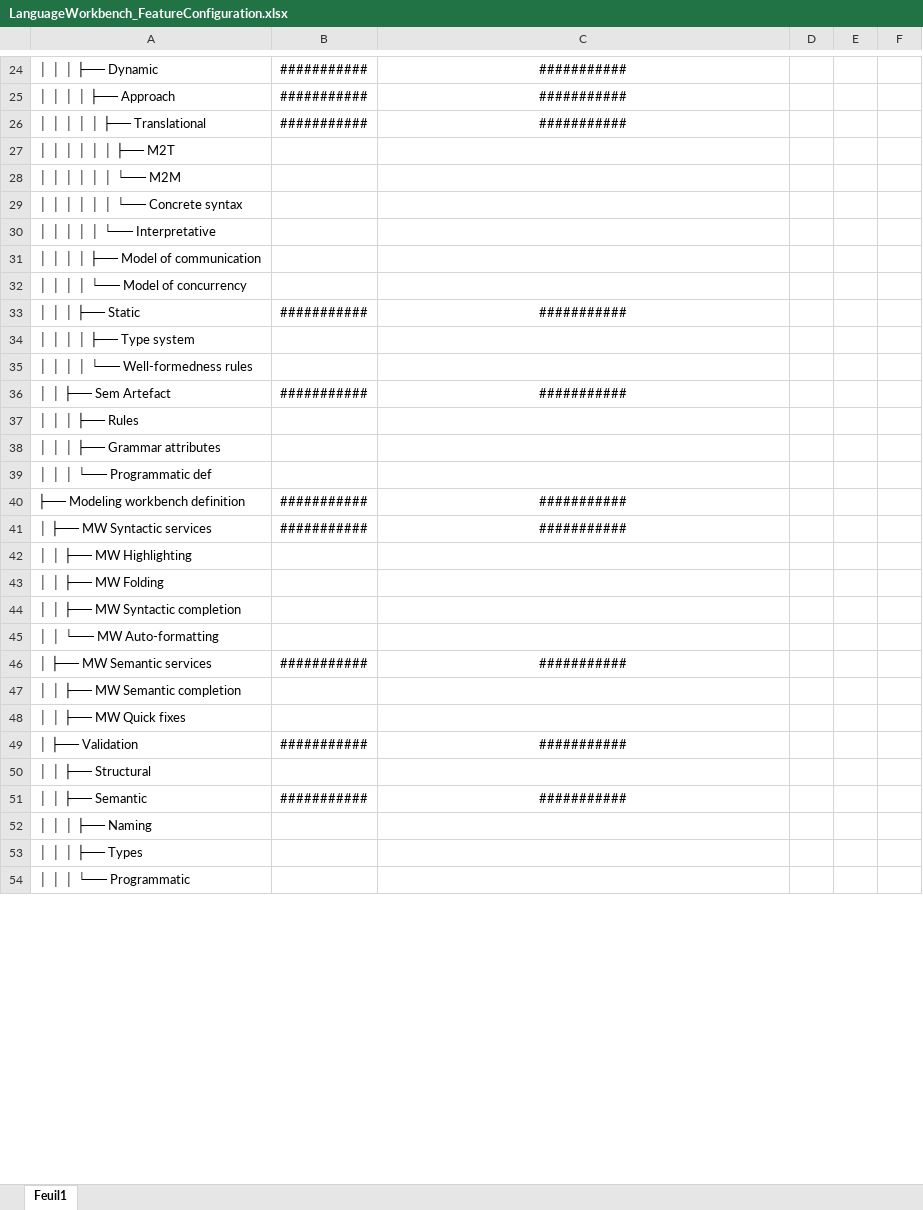
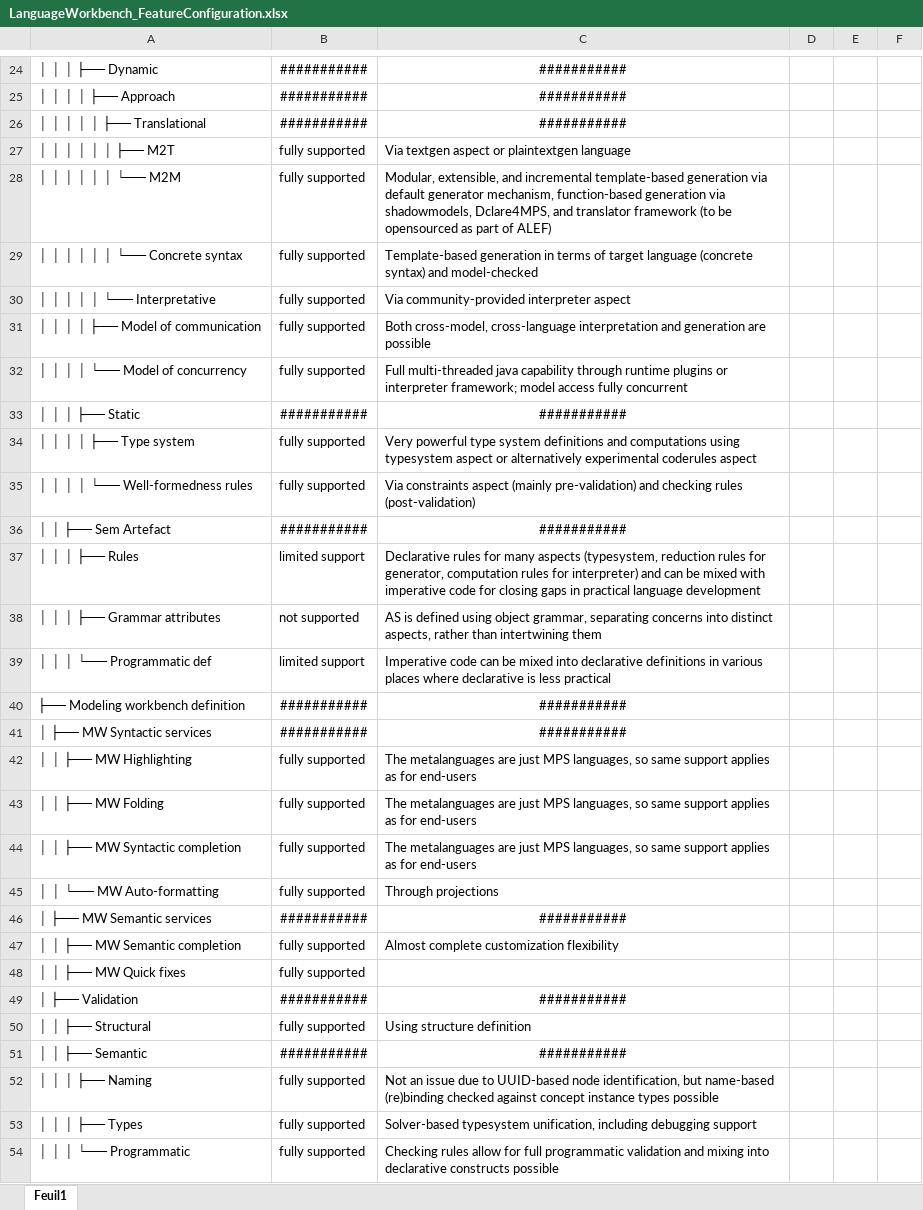
Before and after one commit to DSLFoundry/mps-lwc25, an Excel workbook: doc/LanguageWorkbench_FeatureConfiguration.xlsx, sheet Feuil1, drawn as a sheet; only a part is shown, gaps mark what is left out; values as stored, in another font and other column widths than the file's, no borders; table styles not drawn; the diff covers the shown part only; the diff names each change by its address in the sheet, - before the commit and + after, or states it on an @@ line.

Commit message:
Fully filled out LWB feature table

```diff
--- a/doc/LanguageWorkbench_FeatureConfiguration.xlsx (sheet Feuil1)
+++ b/doc/LanguageWorkbench_FeatureConfiguration.xlsx (sheet Feuil1)
-B27:B32: (empty)
+B27:B32: fully supported
-C27: (empty)
+C27: Via textgen aspect or plaintextgen language
-C28: (empty)
+C28: Modular, extensible, and incremental template-based generation via default generator mechanism, function-based generation via shadowmodels, Dclare4MPS, and translator framework (to be opensourced as part of ALEF)
-C29: (empty)
+C29: Template-based generation in terms of target language (concrete syntax) and model-checked
-C30: (empty)
+C30: Via community-provided interpreter aspect
-C31: (empty)
+C31: Both cross-model, cross-language interpretation and generation are possible
-C32: (empty)
+C32: Full multi-threaded java capability through runtime plugins or interpreter framework; model access fully concurrent
-B34:B35: (empty)
+B34:B35: fully supported
-C34: (empty)
+C34: Very powerful type system definitions and computations using typesystem aspect or alternatively experimental coderules aspect
-C35: (empty)
+C35: Via constraints aspect (mainly pre-validation) and checking rules (post-validation)
-B37: (empty)
+B37: limited support
-C37: (empty)
+C37: Declarative rules for many aspects (typesystem, reduction rules for generator, computation rules for interpreter) and can be mixed with imperative code for closing gaps in practical language development
-B38: (empty)
+B38: not supported
-C38: (empty)
+C38: AS is defined using object grammar, separating concerns into distinct aspects, rather than intertwining them
-B39: (empty)
+B39: limited support
-C39: (empty)
+C39: Imperative code can be mixed into declarative definitions in various places where declarative is less practical
-B42:B45: (empty)
+B42:B45: fully supported
-C42:C44: (empty)
+C42:C44: The metalanguages are just MPS languages, so same support applies as for end-users
-C45: (empty)
+C45: Through projections
-B47:B48: (empty)
+B47:B48: fully supported
-C47: (empty)
+C47: Almost complete customization flexibility
-B50: (empty)
+B50: fully supported
-C50: (empty)
+C50: Using structure definition
-B52:B54: (empty)
+B52:B54: fully supported
-C52: (empty)
+C52: Not an issue due to UUID-based node identification, but name-based (re)binding checked against concept instance types possible
-C53: (empty)
+C53: Solver-based typesystem unification, including debugging support
-C54: (empty)
+C54: Checking rules allow for full programmatic validation and mixing into declarative constructs possible
```
Also changed, not shown: 1 added row, 1 removed row and 134 edited cells elsewhere in this sheet.
